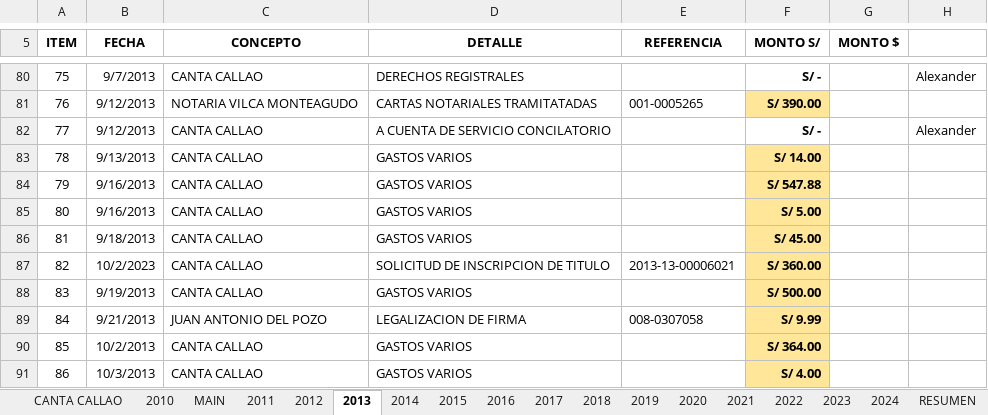
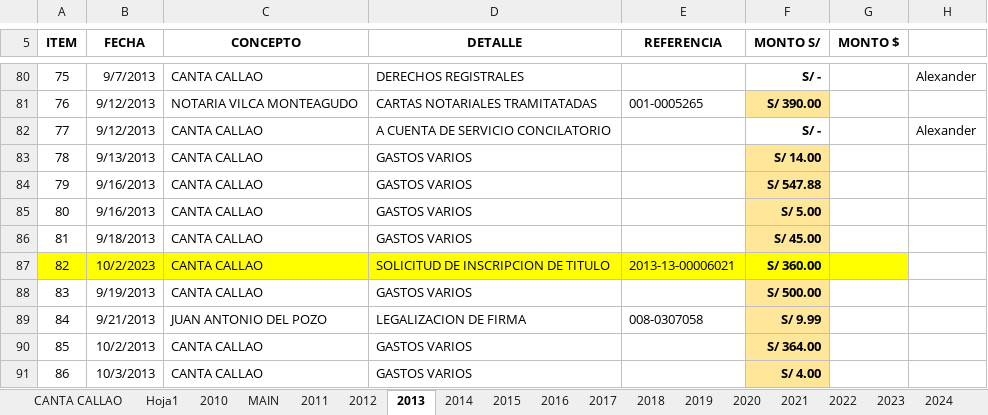
Before and after one commit to santa-clara-sac/SDI, an Excel workbook: LIQUIDACIÓN CANTA CALLAO_MATRIZ_CAMBIOS.xlsx, sheet 2013, drawn as a sheet; only a part is shown, gaps mark what is left out; values as stored, in another font and other column widths than the file's, no borders; the diff names each change by its address in the sheet, - before the commit and + after, or states it on an @@ line.

```diff
--- a/LIQUIDACIÓN CANTA CALLAO_MATRIZ_CAMBIOS.xlsx (sheet 2013)
+++ b/LIQUIDACIÓN CANTA CALLAO_MATRIZ_CAMBIOS.xlsx (sheet 2013)
+sheet tab: Hoja1
-A87:E87 fill: none
+A87:E87 fill: #FFFF00
-F87 fill: #FFE699
+F87 fill: #FFFF00
-G87 fill: none
+G87 fill: #FFFF00
```
Also changed, not shown: sheet 2023, sheet 2022, CantaCallao_main.xlsx, LIQUIDACIÓN CANTA CALLAO_MATRIZ.xlsx, 18 other files.
